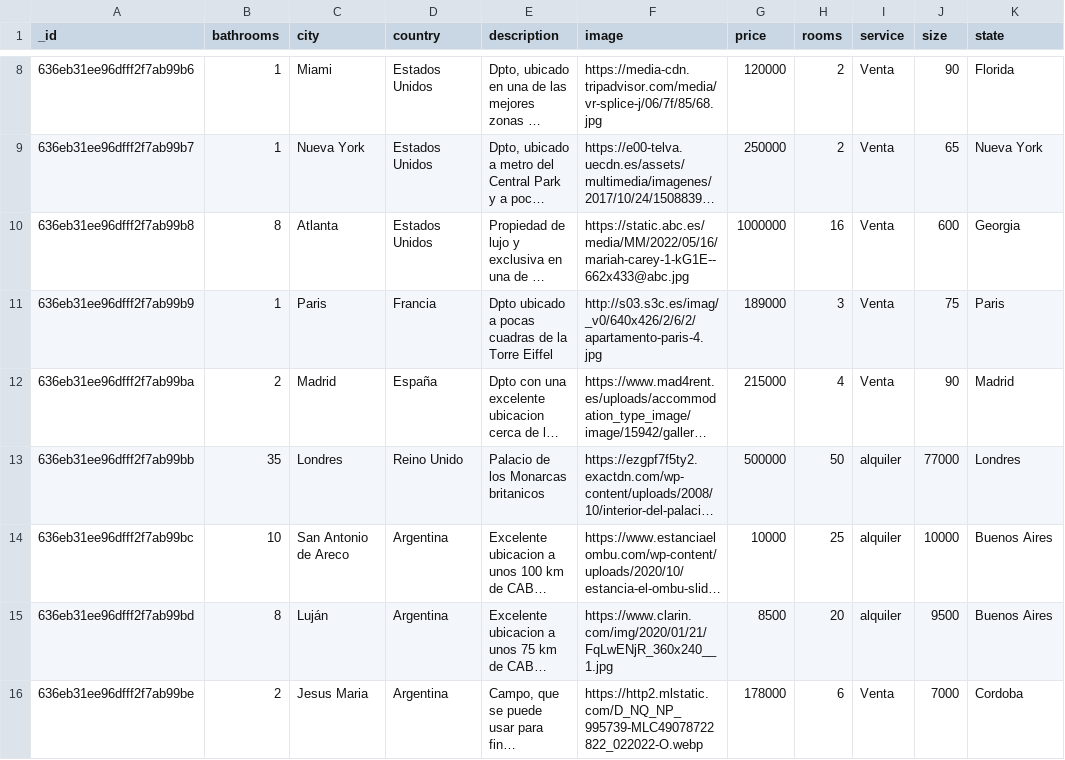
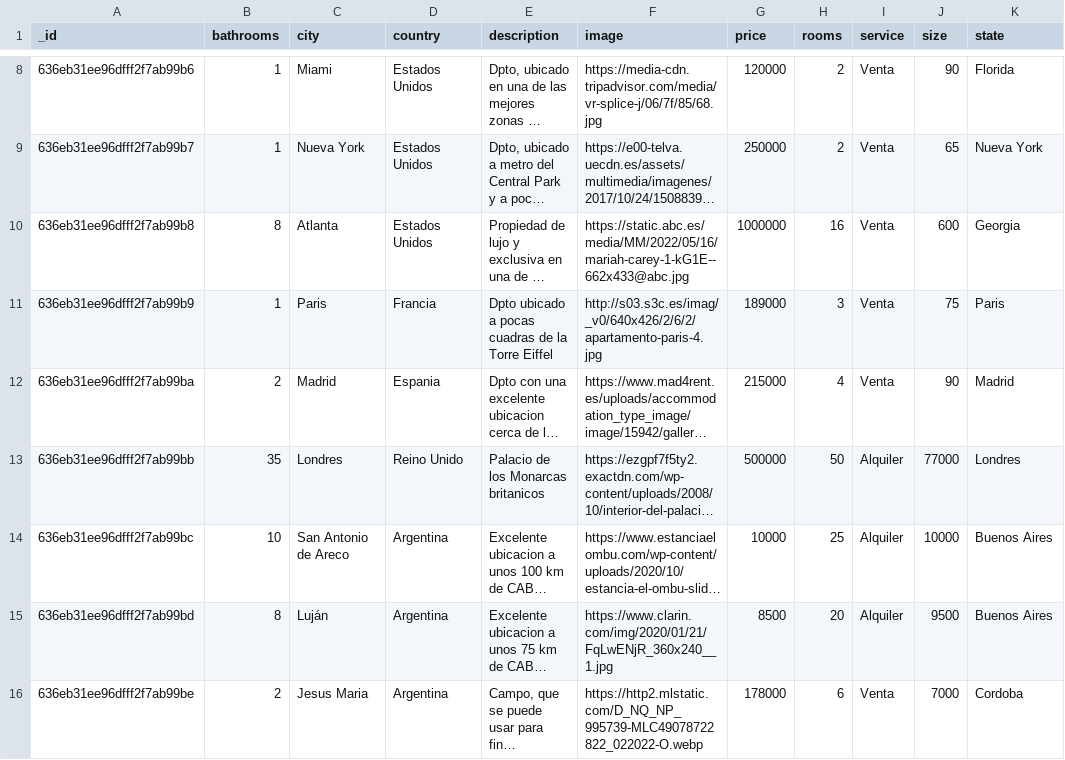
Before and after one commit to SantiagoRivSal/Arqui-Sw-2, a CSV file: properties.csv, drawn as a sheet; only a part is shown, gaps mark what is left out; long unchanged cells end in …; the diff names each change by its address in the sheet, - before the commit and + after, or states it on an @@ line.

```diff
--- a/properties.csv
+++ b/properties.csv
-D12 (country): España
+D12 (country): Espania
-I13:I15 (service): alquiler
+I13:I15 (service): Alquiler
```
Also changed, not shown: 8 other files.
